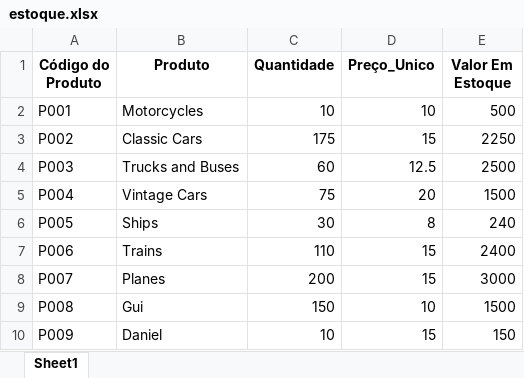
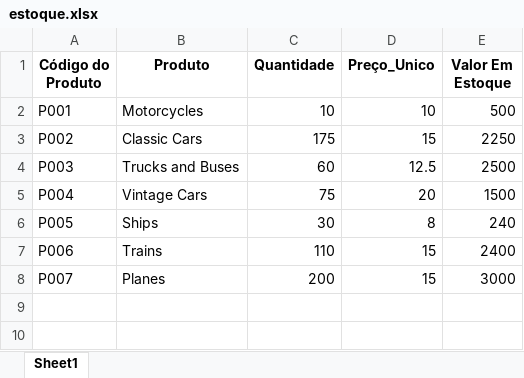
Before and after one commit to g-celente/PORTFOLIO-GUILHERME, an Excel workbook: estoque.xlsx, sheet Sheet1, drawn as a sheet; values as stored, in another font and other column widths than the file's, no borders; the diff names each change by its address in the sheet, - before the commit and + after, or states it on an @@ line.

```diff
--- a/estoque.xlsx (sheet Sheet1)
+++ b/estoque.xlsx (sheet Sheet1)
-row 9: P008 | Gui | 150 | 10 | 1500
-row 10: P009 | Daniel | 10 | 15 | 150
```
Also changed, not shown: 2 other files.
